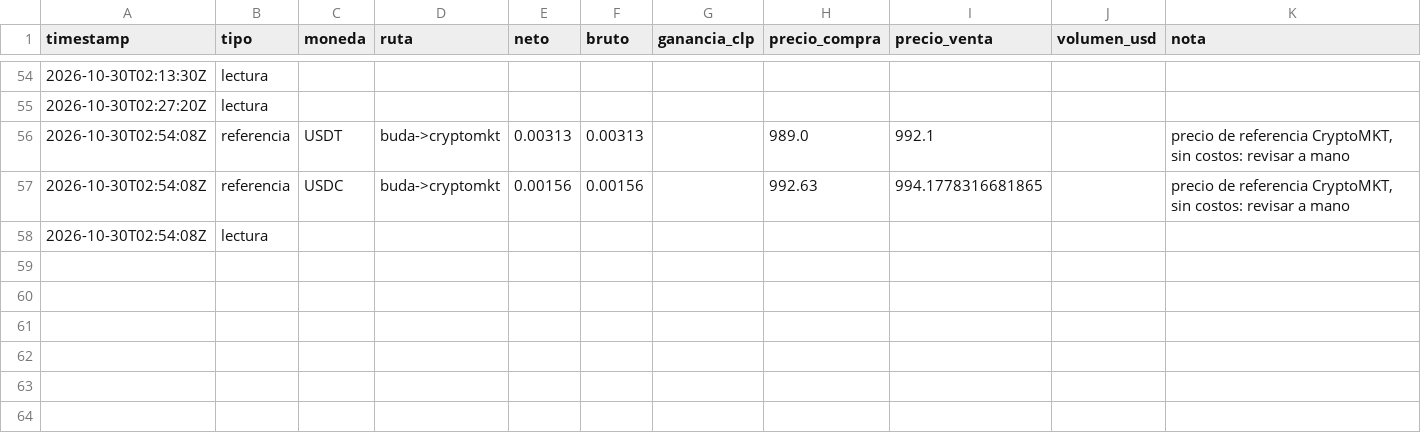
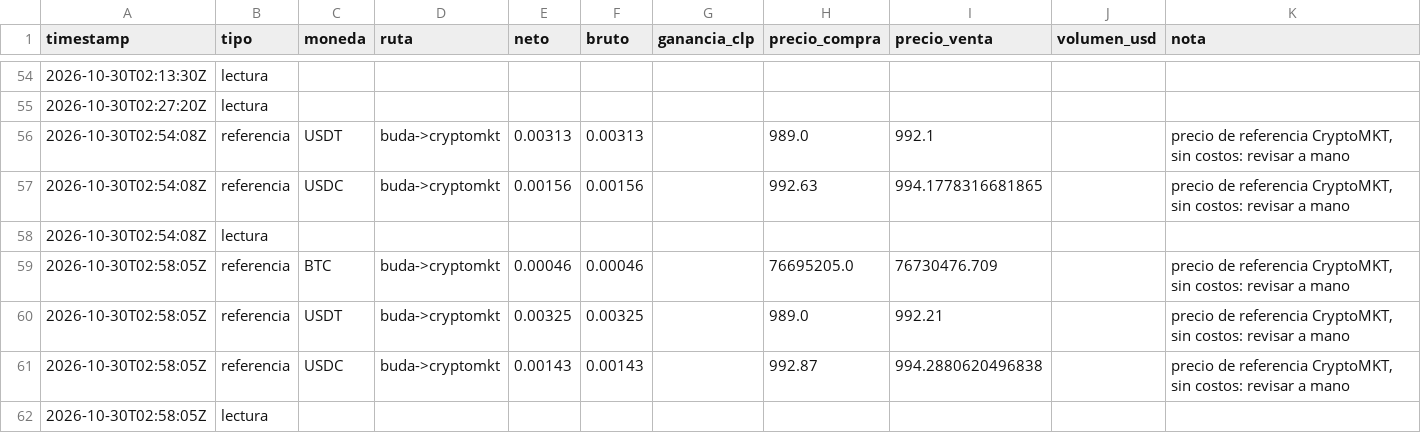
Before and after one commit to puribeg-maker/Arbitraje, a CSV file: viajes/data/viajes.csv, drawn as a sheet; only a part is shown, gaps mark what is left out.

```diff
--- a/viajes/data/viajes.csv
+++ b/viajes/data/viajes.csv
@@ -58 +58,5 @@ timestamp,tipo,moneda,ruta,neto,bruto,ganancia_clp,precio_compra,precio_venta,vo
 2026-10-30T02:54:08Z,lectura,,,,,,,,,
+2026-10-30T02:58:05Z,referencia,BTC,buda->cryptomkt,0.00046,0.00046,,76695205.0,76730476.709,,"precio de referencia CryptoMKT, sin costos: revisar a mano"
+2026-10-30T02:58:05Z,referencia,USDT,buda->cryptomkt,0.00325,0.00325,,989.0,992.21,,"precio de referencia CryptoMKT, sin costos: revisar a mano"
+2026-10-30T02:58:05Z,referencia,USDC,buda->cryptomkt,0.00143,0.00143,,992.87,994.2880620496838,,"precio de referencia CryptoMKT, sin costos: revisar a mano"
+2026-10-30T02:58:05Z,lectura,,,,,,,,,
```
